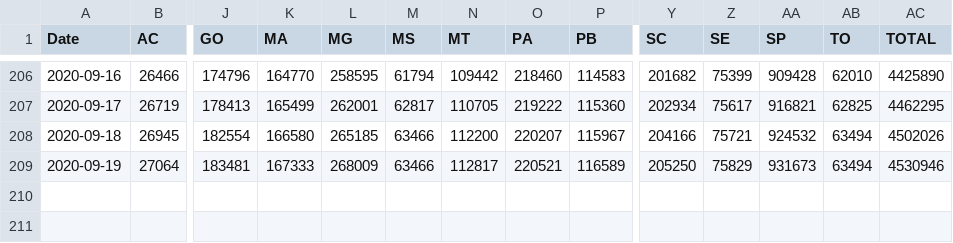
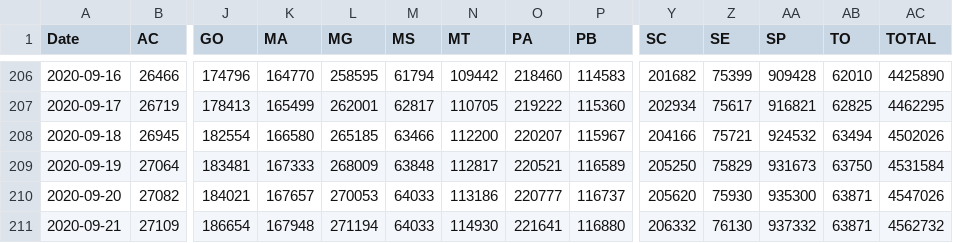
Before and after one commit to trajanikant/Global-Covid19, a CSV file: Brazil/Brazil_States_Confirmed_Cumulative.csv, drawn as a sheet; only a part is shown, gaps mark what is left out; rows hold the shown columns only; the diff names each change by its address in the sheet, - before the commit and + after, or states it on an @@ line.

```diff
--- a/Brazil/Brazil_States_Confirmed_Cumulative.csv
+++ b/Brazil/Brazil_States_Confirmed_Cumulative.csv
-M209 (MS): 63466
+M209 (MS): 63848
-AB209 (TO): 63494
+AB209 (TO): 63750
-AC209 (TOTAL): 4530946
+AC209 (TOTAL): 4531584
+row 210: 2020-09-20 | 27082 | 184021 | 167657 | 270053 | 64033 | 113186 | 220777 | 116737 | 205620 | 75930 | 935300 | 63871 | 4547026
+row 211: 2020-09-21 | 27109 | 186654 | 167948 | 271194 | 64033 | 114930 | 221641 | 116880 | 206332 | 76130 | 937332 | 63871 | 4562732
```
Also changed, not shown: Brazil/Brazil_States_Deaths_Cumulative.csv, United Kingdom/United_Kingdom_LTLA_Cumulative_Cases.csv, 27 other files.
